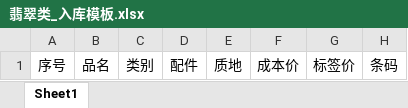
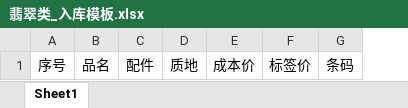
Before and after one commit to 526810499/GoldCRM, an Excel workbook: View/file/template/翡翠类_入库模板.xlsx, sheet Sheet1, drawn as a sheet; values as stored, in another font and other column widths than the file's, no borders; the diff names each change by its address in the sheet, - before the commit and + after, or states it on an @@ line.

```diff
--- a/View/file/template/翡翠类_入库模板.xlsx (sheet Sheet1)
+++ b/View/file/template/翡翠类_入库模板.xlsx (sheet Sheet1)
-column C, row 1: 类别
```
Also changed, not shown: 13 other files.
